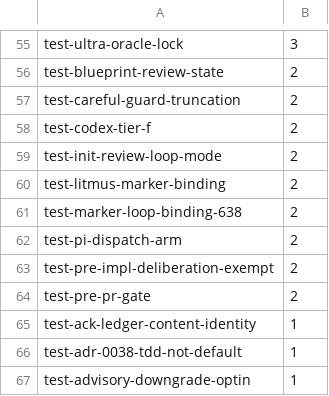
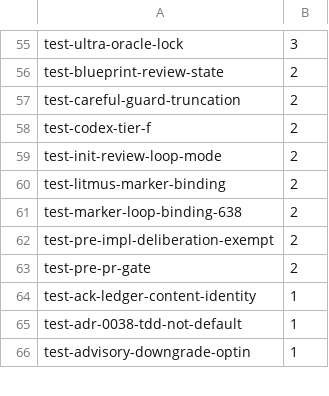
Before and after one commit to Maiiiry/busdriver, a TSV file: scripts/ci/shell-test-durations.tsv, drawn as a sheet; only a part is shown, gaps mark what is left out.

```diff
--- a/scripts/ci/shell-test-durations.tsv
+++ b/scripts/ci/shell-test-durations.tsv
@@ -61,3 +61,2 @@ test-litmus-marker-binding	2
 test-marker-loop-binding-638	2
-test-pi-dispatch-arm	2
 test-pre-impl-deliberation-exempt	2
```
Also changed, not shown: 30 other files.
